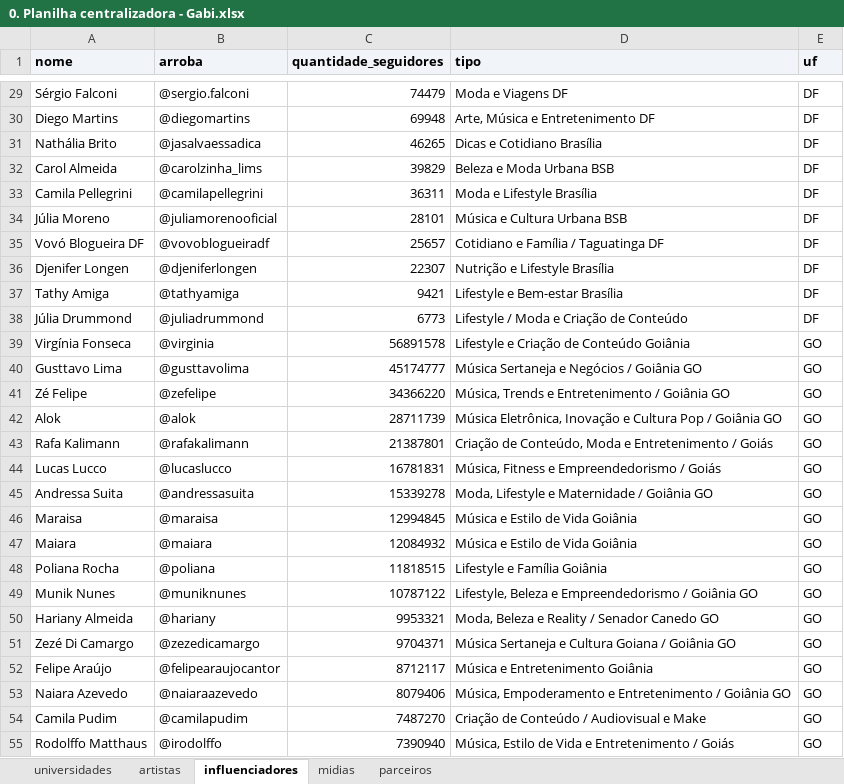
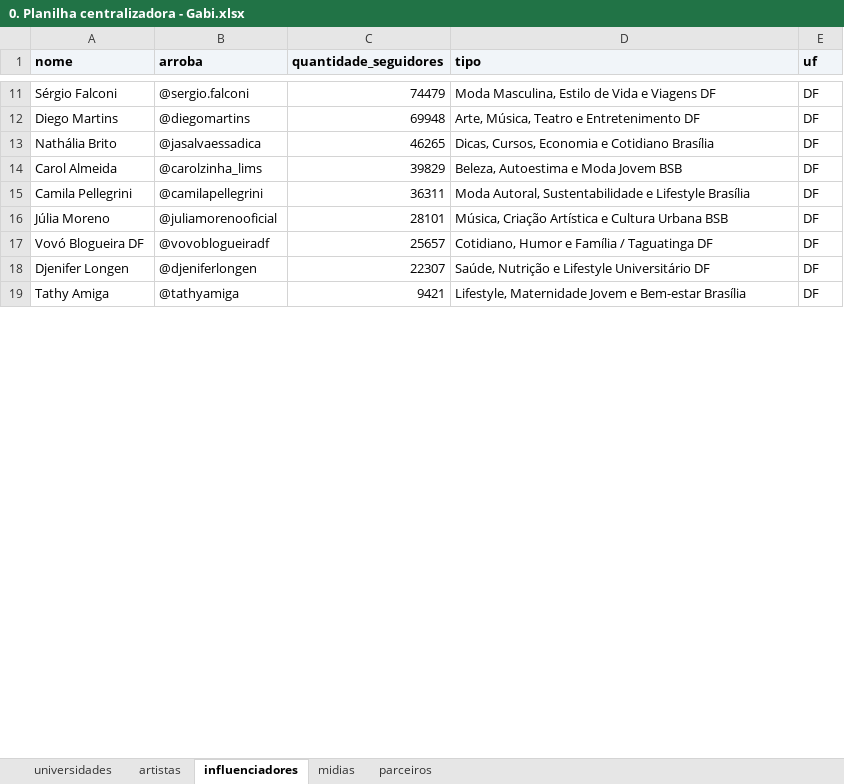
Before and after one commit to alexmsza/freela-edumi, an Excel workbook: 0. Planilha centralizadora - Gabi.xlsx, sheet influenciadores, drawn as a sheet; only a part is shown, gaps mark what is left out; values as stored, in another font and other column widths than the file's, no borders; removed rows and columns are numbered as before the commit, all else as after; the diff covers the shown part only; the diff names each change by its address in the sheet, - before the commit and + after, or states it on an @@ line.

```diff
--- a/0. Planilha centralizadora - Gabi.xlsx (sheet influenciadores)
+++ b/0. Planilha centralizadora - Gabi.xlsx (sheet influenciadores)
-D11 (tipo): Moda e Viagens DF
+D11 (tipo): Moda Masculina, Estilo de Vida e Viagens DF
-D12 (tipo): Arte, Música e Entretenimento DF
+D12 (tipo): Arte, Música, Teatro e Entretenimento DF
-D13 (tipo): Dicas e Cotidiano Brasília
+D13 (tipo): Dicas, Cursos, Economia e Cotidiano Brasília
-D14 (tipo): Beleza e Moda Urbana BSB
+D14 (tipo): Beleza, Autoestima e Moda Jovem BSB
-D15 (tipo): Moda e Lifestyle Brasília
+D15 (tipo): Moda Autoral, Sustentabilidade e Lifestyle Brasília
-D16 (tipo): Música e Cultura Urbana BSB
+D16 (tipo): Música, Criação Artística e Cultura Urbana BSB
-D17 (tipo): Cotidiano e Família / Taguatinga DF
+D17 (tipo): Cotidiano, Humor e Família / Taguatinga DF
-D18 (tipo): Nutrição e Lifestyle Brasília
+D18 (tipo): Saúde, Nutrição e Lifestyle Universitário DF
-D19 (tipo): Lifestyle e Bem-estar Brasília
+D19 (tipo): Lifestyle, Maternidade Jovem e Bem-estar Brasília
-row 38: Júlia Drummond | @juliadrummond | 6773 | Lifestyle / Moda e Criação de Conteúdo | DF
-row 39: Virgínia Fonseca | @virginia | 56891578 | Lifestyle e Criação de Conteúdo Goiânia | GO
-row 40: Gusttavo Lima | @gusttavolima | 45174777 | Música Sertaneja e Negócios / Goiânia GO | GO
-row 41: Zé Felipe | @zefelipe | 34366220 | Música, Trends e Entretenimento / Goiânia GO | GO
-row 42: Alok | @alok | 28711739 | Música Eletrônica, Inovação e Cultura Pop / Goiânia GO | GO
-row 43: Rafa Kalimann | @rafakalimann | 21387801 | Criação de Conteúdo, Moda e Entretenimento / Goiás | GO
-row 44: Lucas Lucco | @lucaslucco | 16781831 | Música, Fitness e Empreendedorismo / Goiás | GO
-row 45: Andressa Suita | @andressasuita | 15339278 | Moda, Lifestyle e Maternidade / Goiânia GO | GO
-row 46: Maraisa | @maraisa | 12994845 | Música e Estilo de Vida Goiânia | GO
-row 47: Maiara | @maiara | 12084932 | Música e Estilo de Vida Goiânia | GO
-row 48: Poliana Rocha | @poliana | 11818515 | Lifestyle e Família Goiânia | GO
-row 49: Munik Nunes | @muniknunes | 10787122 | Lifestyle, Beleza e Empreendedorismo / Goiânia GO | GO
-row 50: Hariany Almeida | @hariany | 9953321 | Moda, Beleza e Reality / Senador Canedo GO | GO
-row 51: Zezé Di Camargo | @zezedicamargo | 9704371 | Música Sertaneja e Cultura Goiana / Goiânia GO | GO
-row 52: Felipe Araújo | @felipearaujocantor | 8712117 | Música e Entretenimento Goiânia | GO
-row 53: Naiara Azevedo | @naiaraazevedo | 8079406 | Música, Empoderamento e Entretenimento / Goiânia GO | GO
-row 54: Camila Pudim | @camilapudim | 7487270 | Criação de Conteúdo / Audiovisual e Make | GO
-row 55: Rodolffo Matthaus | @irodolffo | 7390940 | Música, Estilo de Vida e Entretenimento / Goiás | GO
```
Also changed, not shown: 26 added rows, 80 removed rows and 11 edited cells elsewhere in this sheet, sheet artistas, 0. Planilha centralizadora.xlsx, Planilha_Centralizadora_Edumi.xlsx, 6 other files.
